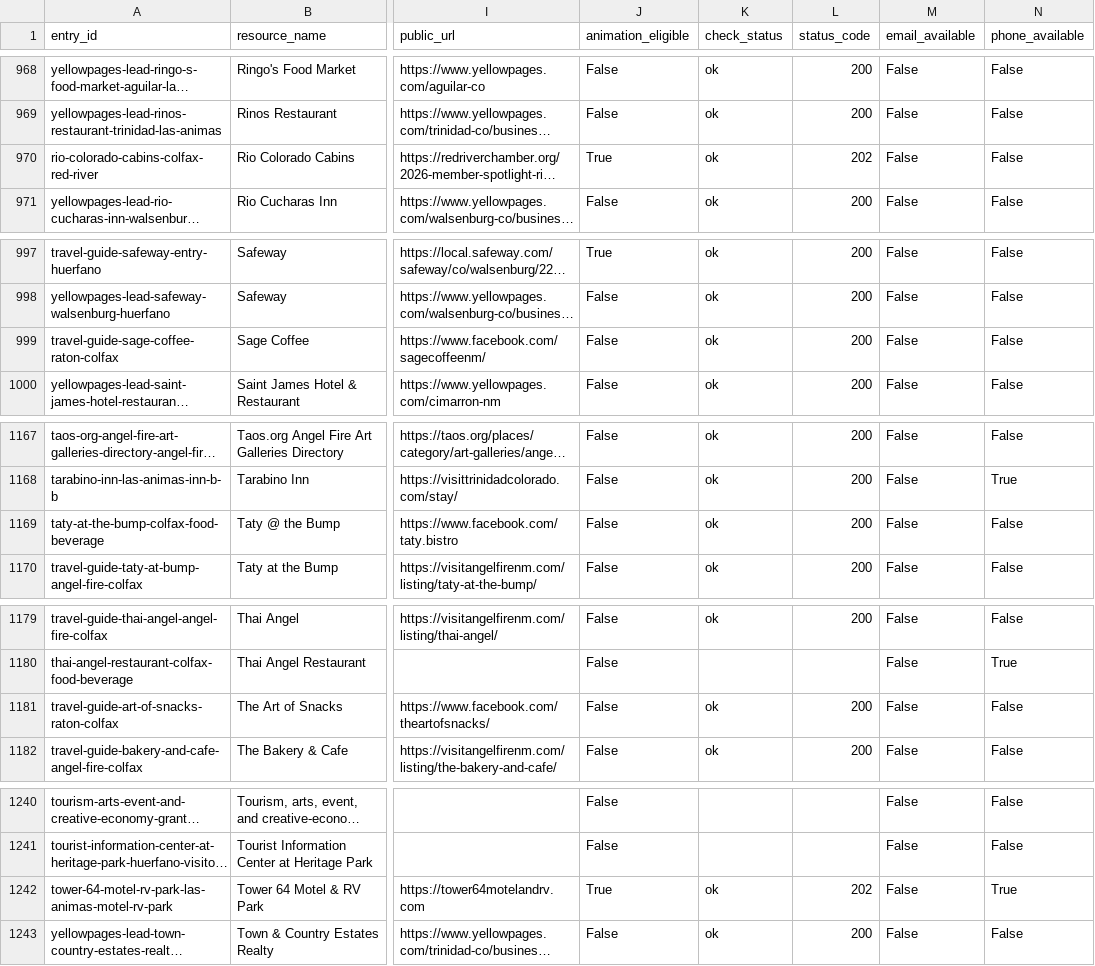
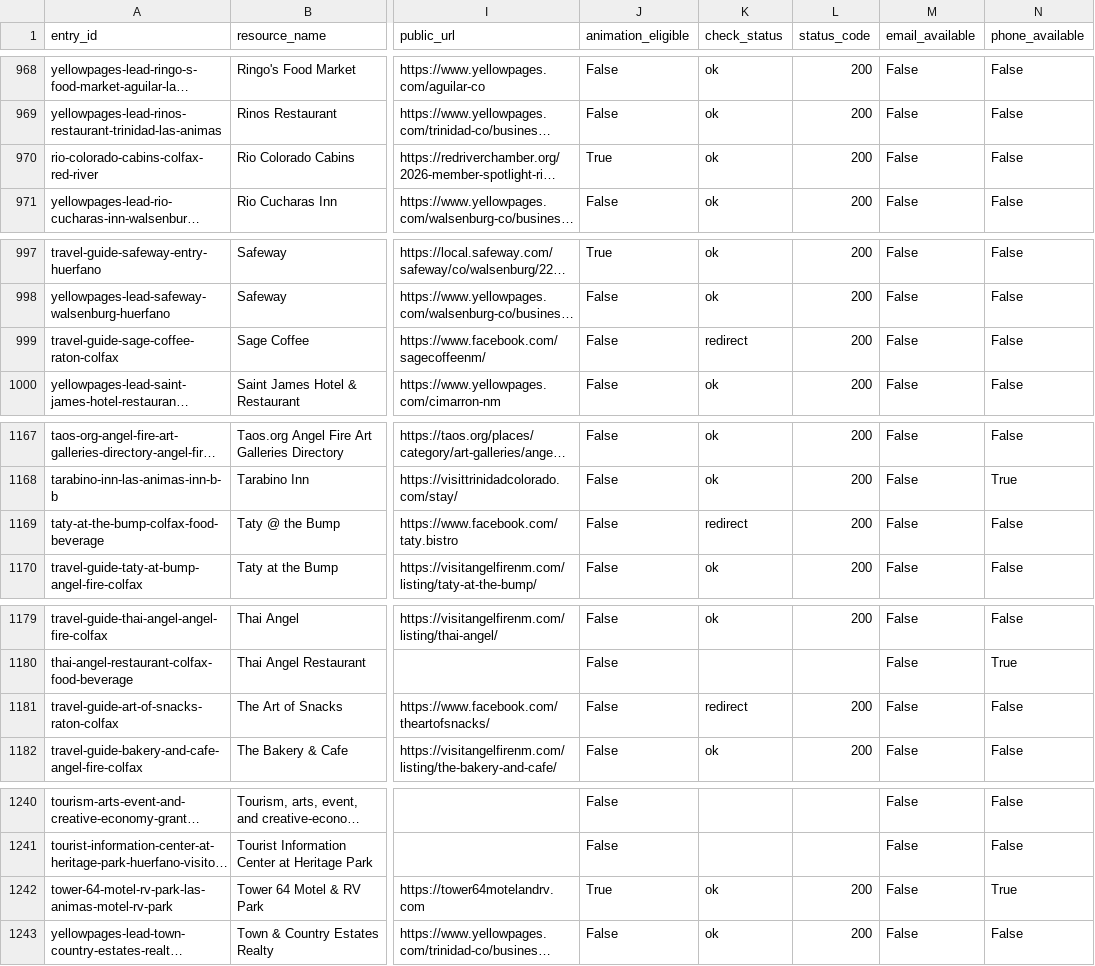
Before and after one commit to nikoibanez/Tri-County-Regional-Marketing-Guide-New-Mexico-Colorado, a CSV file: review/directory-connectivity/directory-connectivity-latest.csv, drawn as a sheet; only a part is shown, gaps mark what is left out; long unchanged cells end in …; the diff covers the shown part only; the diff names each change by its address in the sheet, - before the commit and + after, or states it on an @@ line.

```diff
--- a/review/directory-connectivity/directory-connectivity-latest.csv
+++ b/review/directory-connectivity/directory-connectivity-latest.csv
-L970 (status_code): 202
+L970 (status_code): 200
-K999 (check_status): ok
+K999 (check_status): redirect
-K1169 (check_status): ok
+K1169 (check_status): redirect
-K1181 (check_status): ok
+K1181 (check_status): redirect
-L1242 (status_code): 202
+L1242 (status_code): 200
```
Also changed, not shown: 15 edited cells elsewhere in this file, review/directory-outreach/directory-outreach-latest.csv, 29 other files.
